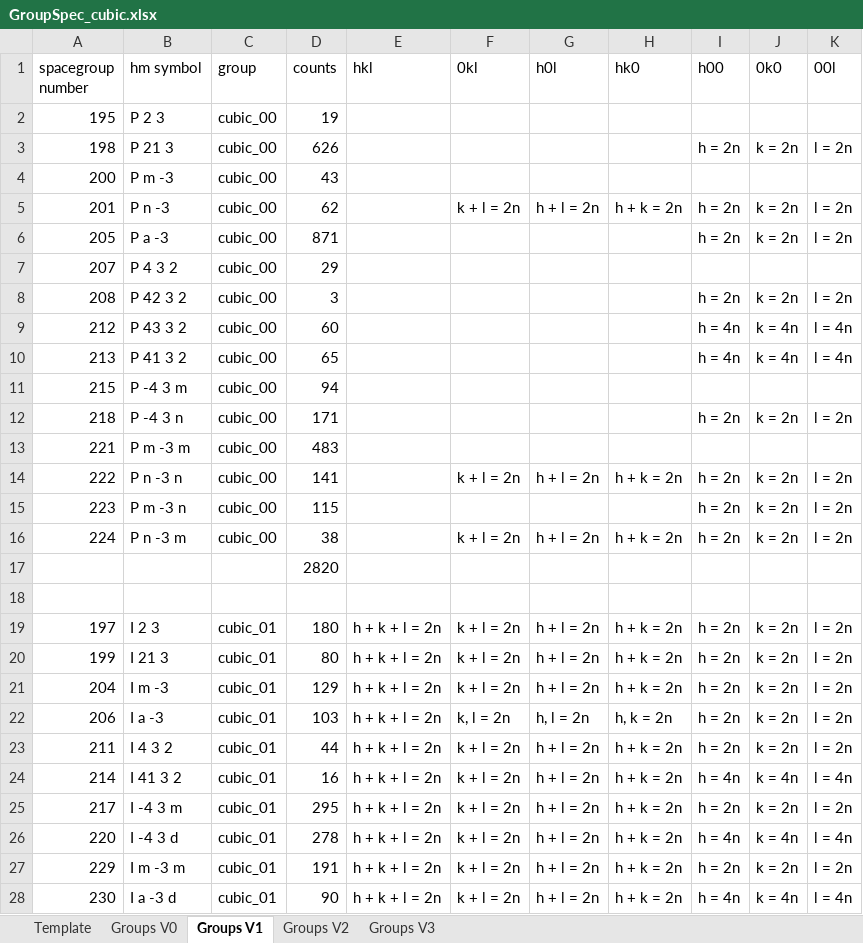
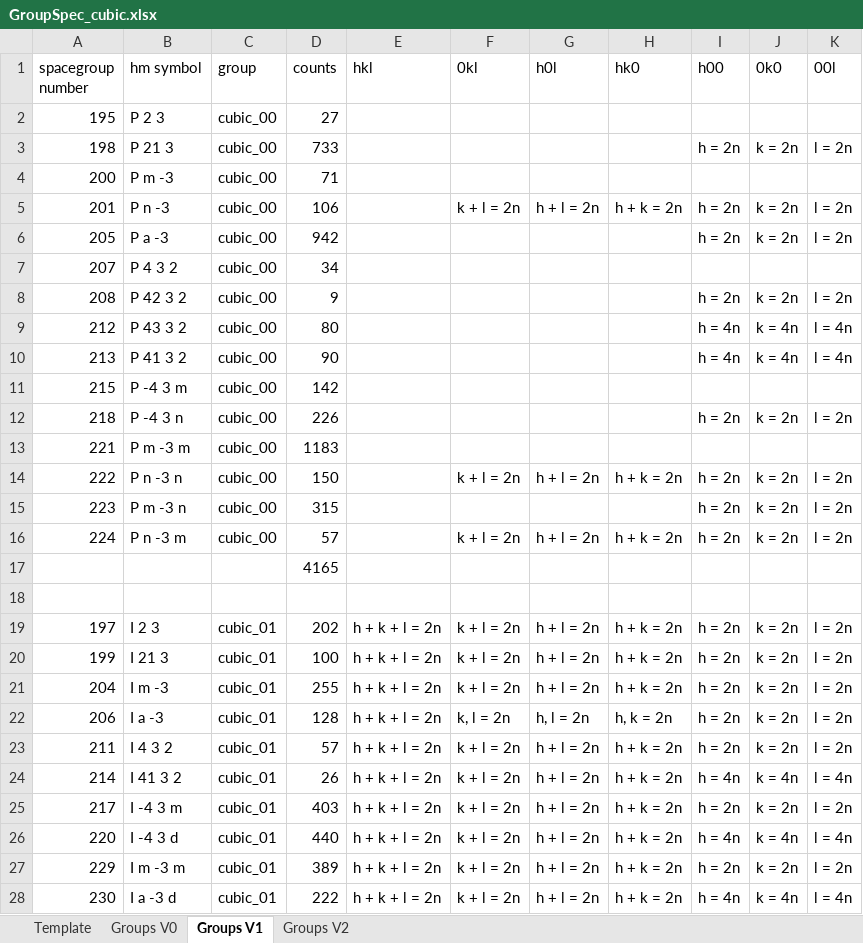
Before and after one commit to dwmoreau/MLI, an Excel workbook: data/GroupSpec_cubic.xlsx, sheet Groups V1, drawn as a sheet; only a part is shown; values as stored, in another font and other column widths than the file's, no borders; the diff covers the shown part only; the diff names each change by its address in the sheet, - before the commit and + after, or states it on an @@ line.

```diff
--- a/data/GroupSpec_cubic.xlsx (sheet Groups V1)
+++ b/data/GroupSpec_cubic.xlsx (sheet Groups V1)
-sheet tab: Groups V3
-D2 (counts): 19
+D2 (counts): 27
-D3 (counts): 626
+D3 (counts): 733
-D4 (counts): 43
+D4 (counts): 71
-D5 (counts): 62
+D5 (counts): 106
-D6 (counts): 871
+D6 (counts): 942
-D7 (counts): 29
+D7 (counts): 34
-D8 (counts): 3
+D8 (counts): 9
-D9 (counts): 60
+D9 (counts): 80
-D10 (counts): 65
+D10 (counts): 90
-D11 (counts): 94
+D11 (counts): 142
-D12 (counts): 171
+D12 (counts): 226
-D13 (counts): 483
+D13 (counts): 1183
-D14 (counts): 141
+D14 (counts): 150
-D15 (counts): 115
+D15 (counts): 315
-D16 (counts): 38
+D16 (counts): 57
-D17 (counts): 2820
+D17 (counts): 4165
-D19 (counts): 180
+D19 (counts): 202
-D20 (counts): 80
+D20 (counts): 100
-D21 (counts): 129
+D21 (counts): 255
-D22 (counts): 103
+D22 (counts): 128
-D23 (counts): 44
+D23 (counts): 57
-D24 (counts): 16
+D24 (counts): 26
-D25 (counts): 295
+D25 (counts): 403
-D26 (counts): 278
+D26 (counts): 440
-D27 (counts): 191
+D27 (counts): 389
-D28 (counts): 90
+D28 (counts): 222
```
Also changed, not shown: 13 edited cells elsewhere in this sheet, sheet Groups V2, sheet Groups V0, sheet Template, 6 other files.
